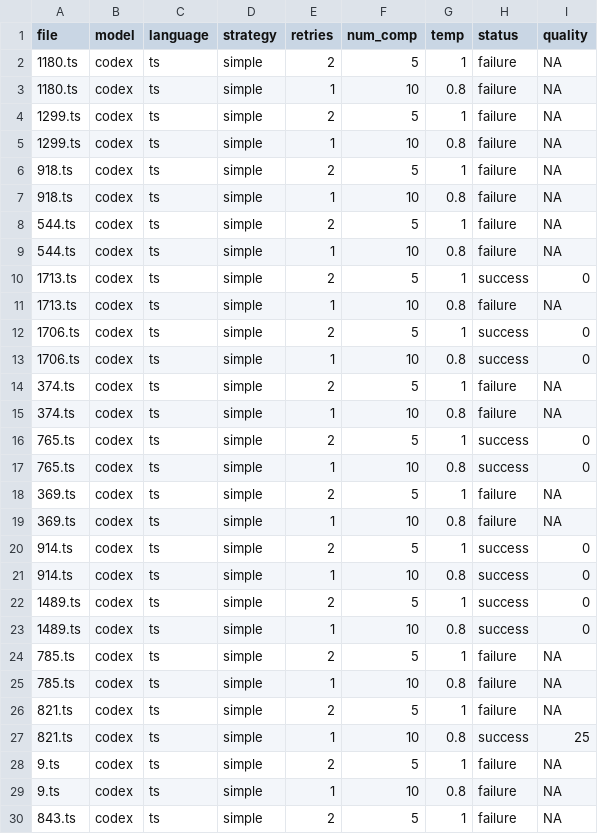
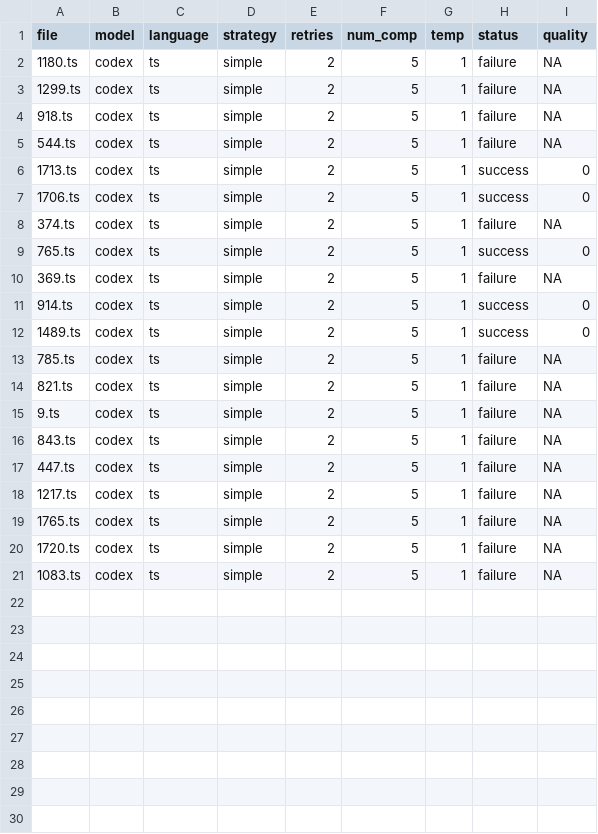
Before and after one commit to GammaTauAI/opentau-test, a CSV file: results/large_simple_codex_res_iter_0.csv, drawn as a sheet; only a part is shown; the shorter side is filled out with more unchanged rows; the diff covers the shown part only; the diff names each change by its address in the sheet, - before the commit and + after, or states it on an @@ line.

```diff
--- a/results/large_simple_codex_res_iter_0.csv
+++ b/results/large_simple_codex_res_iter_0.csv
-row 3: 1180.ts | codex | ts | simple | 1 | 10 | 0.8 | failure | NA
-row 5: 1299.ts | codex | ts | simple | 1 | 10 | 0.8 | failure | NA
-row 7: 918.ts | codex | ts | simple | 1 | 10 | 0.8 | failure | NA
-row 9: 544.ts | codex | ts | simple | 1 | 10 | 0.8 | failure | NA
-row 11: 1713.ts | codex | ts | simple | 1 | 10 | 0.8 | failure | NA
-row 13: 1706.ts | codex | ts | simple | 1 | 10 | 0.8 | success | 0
-row 15: 374.ts | codex | ts | simple | 1 | 10 | 0.8 | failure | NA
-row 17: 765.ts | codex | ts | simple | 1 | 10 | 0.8 | success | 0
-row 19: 369.ts | codex | ts | simple | 1 | 10 | 0.8 | failure | NA
-row 21: 914.ts | codex | ts | simple | 1 | 10 | 0.8 | success | 0
-row 23: 1489.ts | codex | ts | simple | 1 | 10 | 0.8 | success | 0
-row 25: 785.ts | codex | ts | simple | 1 | 10 | 0.8 | failure | NA
-row 27: 821.ts | codex | ts | simple | 1 | 10 | 0.8 | success | 25
-row 29: 9.ts | codex | ts | simple | 1 | 10 | 0.8 | failure | NA
```
Also changed, not shown: 6 removed rows elsewhere in this file, results/large_simple_codex_res_iter_1.csv, results/large_simple_codex_res_iter_2.csv, 3 other files.
